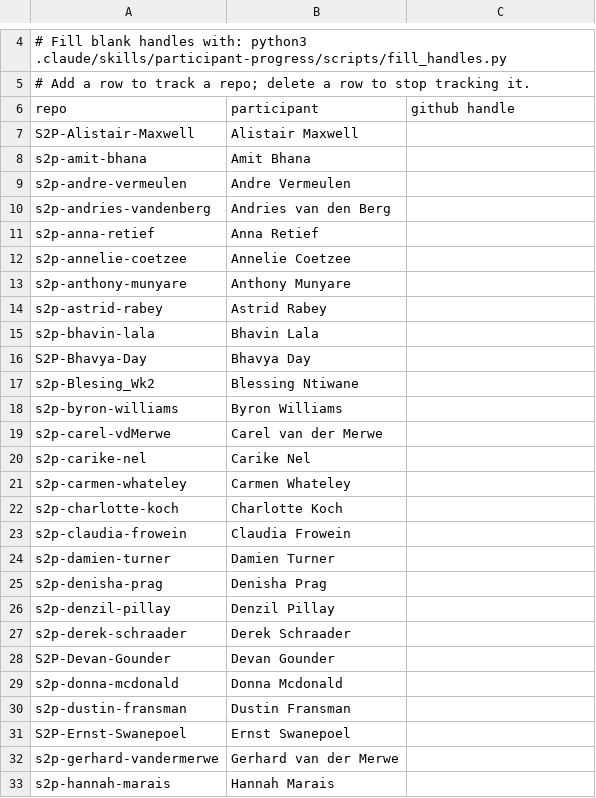
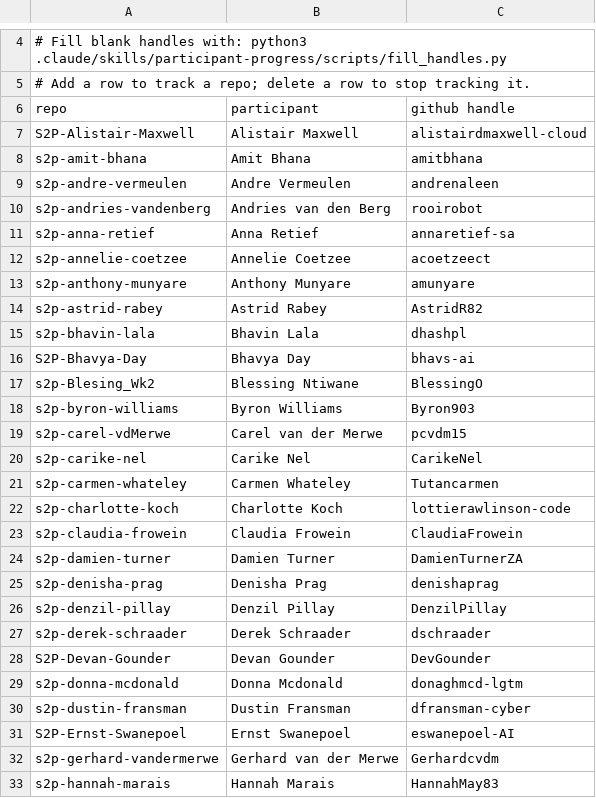
Before and after one commit to mnyamande/s2p-test, a CSV file: cohort/roster.csv, drawn as a sheet; only a part is shown, gaps mark what is left out; the diff covers the shown part only.

```diff
--- a/cohort/roster.csv
+++ b/cohort/roster.csv
@@ -6,28 +6,28 @@
 repo,participant,github handle
-S2P-Alistair-Maxwell,Alistair Maxwell,
-s2p-amit-bhana,Amit Bhana,
-s2p-andre-vermeulen,Andre Vermeulen,
-s2p-andries-vandenberg,Andries van den Berg,
-s2p-anna-retief,Anna Retief,
-s2p-annelie-coetzee,Annelie Coetzee,
-s2p-anthony-munyare,Anthony Munyare,
-s2p-astrid-rabey,Astrid Rabey,
-s2p-bhavin-lala,Bhavin Lala,
-S2P-Bhavya-Day,Bhavya Day,
-s2p-Blesing_Wk2,Blessing Ntiwane,
-s2p-byron-williams,Byron Williams,
-s2p-carel-vdMerwe,Carel van der Merwe,
-s2p-carike-nel,Carike Nel,
-s2p-carmen-whateley,Carmen Whateley,
-s2p-charlotte-koch,Charlotte Koch,
-s2p-claudia-frowein,Claudia Frowein,
-s2p-damien-turner,Damien Turner,
-s2p-denisha-prag,Denisha Prag,
-s2p-denzil-pillay,Denzil Pillay,
-s2p-derek-schraader,Derek Schraader,
-S2P-Devan-Gounder,Devan Gounder,
-s2p-donna-mcdonald,Donna Mcdonald,
-s2p-dustin-fransman,Dustin Fransman,
-S2P-Ernst-Swanepoel,Ernst Swanepoel,
-s2p-gerhard-vandermerwe,Gerhard van der Merwe,
-s2p-hannah-marais,Hannah Marais,
+S2P-Alistair-Maxwell,Alistair Maxwell,alistairdmaxwell-cloud
+s2p-amit-bhana,Amit Bhana,amitbhana
+s2p-andre-vermeulen,Andre Vermeulen,andrenaleen
+s2p-andries-vandenberg,Andries van den Berg,rooirobot
+s2p-anna-retief,Anna Retief,annaretief-sa
+s2p-annelie-coetzee,Annelie Coetzee,acoetzeect
+s2p-anthony-munyare,Anthony Munyare,amunyare
+s2p-astrid-rabey,Astrid Rabey,AstridR82
+s2p-bhavin-lala,Bhavin Lala,dhashpl
+S2P-Bhavya-Day,Bhavya Day,bhavs-ai
+s2p-Blesing_Wk2,Blessing Ntiwane,BlessingO
+s2p-byron-williams,Byron Williams,Byron903
+s2p-carel-vdMerwe,Carel van der Merwe,pcvdm15
+s2p-carike-nel,Carike Nel,CarikeNel
+s2p-carmen-whateley,Carmen Whateley,Tutancarmen
+s2p-charlotte-koch,Charlotte Koch,lottierawlinson-code
+s2p-claudia-frowein,Claudia Frowein,ClaudiaFrowein
+s2p-damien-turner,Damien Turner,DamienTurnerZA
+s2p-denisha-prag,Denisha Prag,denishaprag
+s2p-denzil-pillay,Denzil Pillay,DenzilPillay
+s2p-derek-schraader,Derek Schraader,dschraader
+S2P-Devan-Gounder,Devan Gounder,DevGounder
+s2p-donna-mcdonald,Donna Mcdonald,donaghmcd-lgtm
+s2p-dustin-fransman,Dustin Fransman,dfransman-cyber
+S2P-Ernst-Swanepoel,Ernst Swanepoel,eswanepoel-AI
+s2p-gerhard-vandermerwe,Gerhard van der Merwe,Gerhardcvdm
+s2p-hannah-marais,Hannah Marais,HannahMay83
```
Also changed, not shown: 47 edited cells elsewhere in this file.
